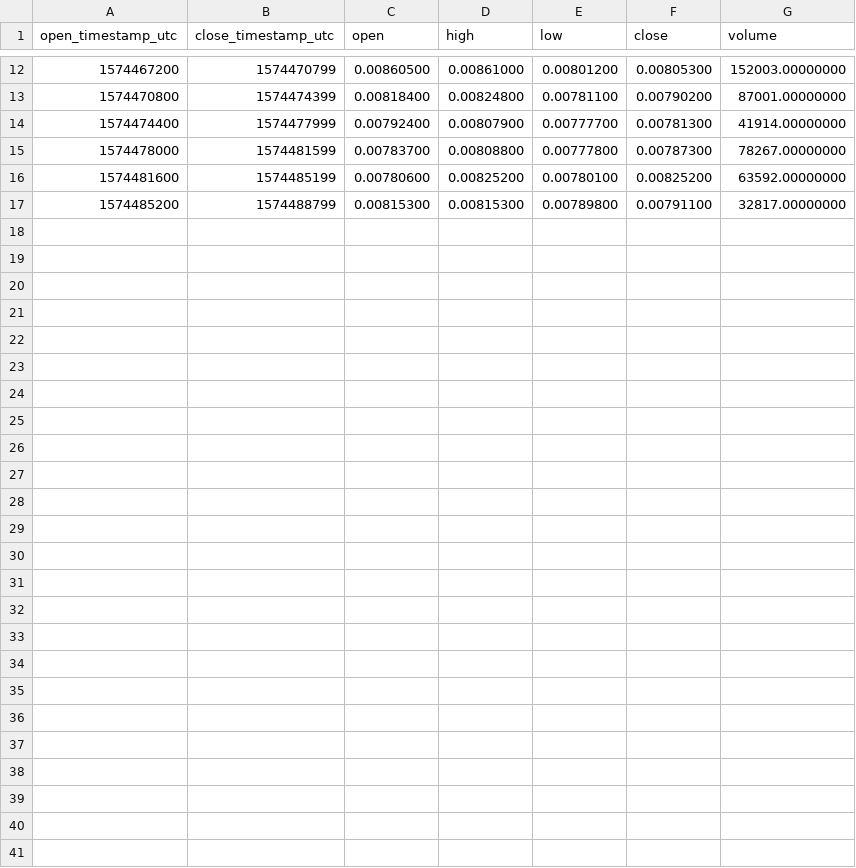
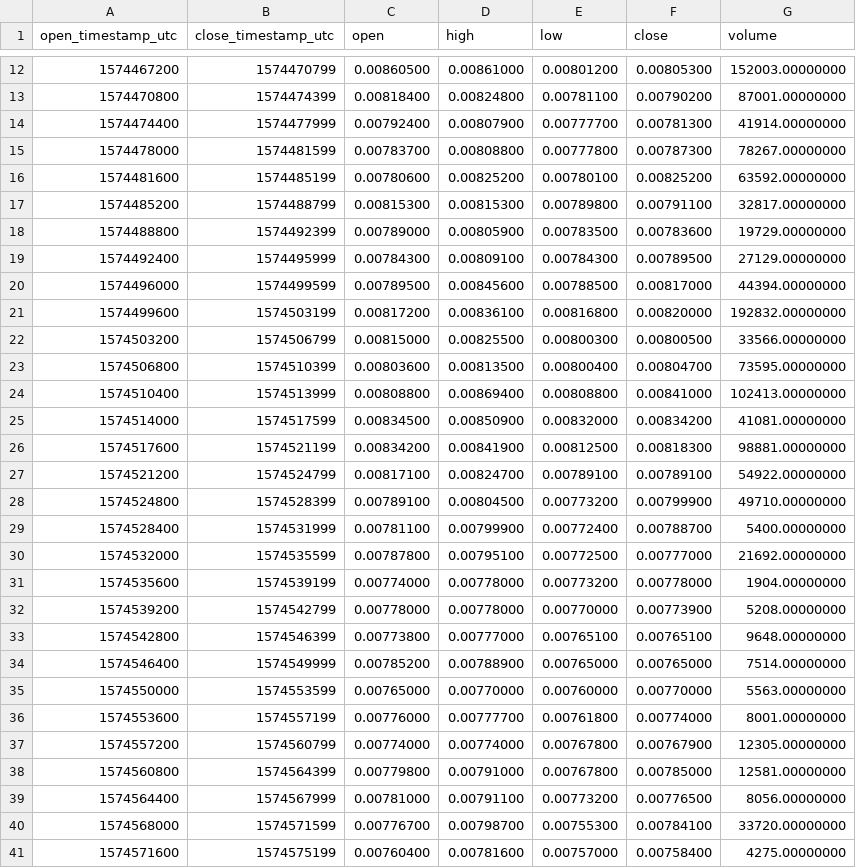
Before and after one commit to cryptobigbro/binance-CTXCBNB, a CSV file: binance-CTXCBNB-1h.csv, drawn as a sheet; only a part is shown, gaps mark what is left out; the diff names each change by its address in the sheet, - before the commit and + after, or states it on an @@ line.

Commit message:
Update OHLCV data.

```diff
--- a/binance-CTXCBNB-1h.csv
+++ b/binance-CTXCBNB-1h.csv
+row 18: 1574488800 | 1574492399 | 0.00789000 | 0.00805900 | 0.00783500 | 0.00783600 | 19729.00000000
+row 19: 1574492400 | 1574495999 | 0.00784300 | 0.00809100 | 0.00784300 | 0.00789500 | 27129.00000000
+row 20: 1574496000 | 1574499599 | 0.00789500 | 0.00845600 | 0.00788500 | 0.00817000 | 44394.00000000
+row 21: 1574499600 | 1574503199 | 0.00817200 | 0.00836100 | 0.00816800 | 0.00820000 | 192832.00000000
+row 22: 1574503200 | 1574506799 | 0.00815000 | 0.00825500 | 0.00800300 | 0.00800500 | 33566.00000000
+row 23: 1574506800 | 1574510399 | 0.00803600 | 0.00813500 | 0.00800400 | 0.00804700 | 73595.00000000
+row 24: 1574510400 | 1574513999 | 0.00808800 | 0.00869400 | 0.00808800 | 0.00841000 | 102413.00000000
+row 25: 1574514000 | 1574517599 | 0.00834500 | 0.00850900 | 0.00832000 | 0.00834200 | 41081.00000000
+row 26: 1574517600 | 1574521199 | 0.00834200 | 0.00841900 | 0.00812500 | 0.00818300 | 98881.00000000
+row 27: 1574521200 | 1574524799 | 0.00817100 | 0.00824700 | 0.00789100 | 0.00789100 | 54922.00000000
+row 28: 1574524800 | 1574528399 | 0.00789100 | 0.00804500 | 0.00773200 | 0.00799900 | 49710.00000000
+row 29: 1574528400 | 1574531999 | 0.00781100 | 0.00799900 | 0.00772400 | 0.00788700 | 5400.00000000
+row 30: 1574532000 | 1574535599 | 0.00787800 | 0.00795100 | 0.00772500 | 0.00777000 | 21692.00000000
+row 31: 1574535600 | 1574539199 | 0.00774000 | 0.00778000 | 0.00773200 | 0.00778000 | 1904.00000000
+row 32: 1574539200 | 1574542799 | 0.00778000 | 0.00778000 | 0.00770000 | 0.00773900 | 5208.00000000
+row 33: 1574542800 | 1574546399 | 0.00773800 | 0.00777000 | 0.00765100 | 0.00765100 | 9648.00000000
+row 34: 1574546400 | 1574549999 | 0.00785200 | 0.00788900 | 0.00765000 | 0.00765000 | 7514.00000000
+row 35: 1574550000 | 1574553599 | 0.00765000 | 0.00770000 | 0.00760000 | 0.00770000 | 5563.00000000
+row 36: 1574553600 | 1574557199 | 0.00776000 | 0.00777700 | 0.00761800 | 0.00774000 | 8001.00000000
+row 37: 1574557200 | 1574560799 | 0.00774000 | 0.00774000 | 0.00767800 | 0.00767900 | 12305.00000000
+row 38: 1574560800 | 1574564399 | 0.00779800 | 0.00791000 | 0.00767800 | 0.00785000 | 12581.00000000
+row 39: 1574564400 | 1574567999 | 0.00781000 | 0.00791100 | 0.00773200 | 0.00776500 | 8056.00000000
+row 40: 1574568000 | 1574571599 | 0.00776700 | 0.00798700 | 0.00755300 | 0.00784100 | 33720.00000000
+row 41: 1574571600 | 1574575199 | 0.00760400 | 0.00781600 | 0.00757000 | 0.00758400 | 4275.00000000
```
Also changed, not shown: 2 other files.
